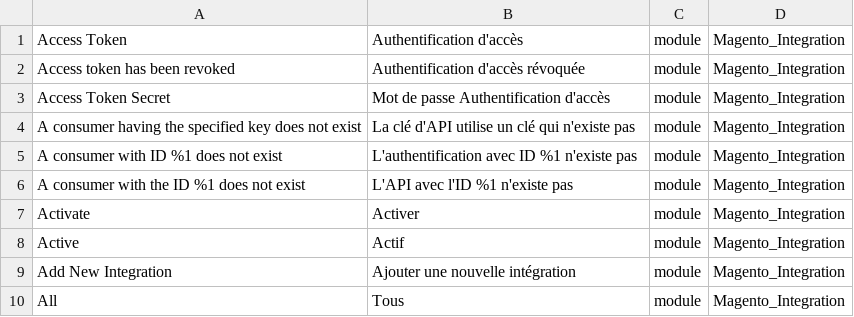
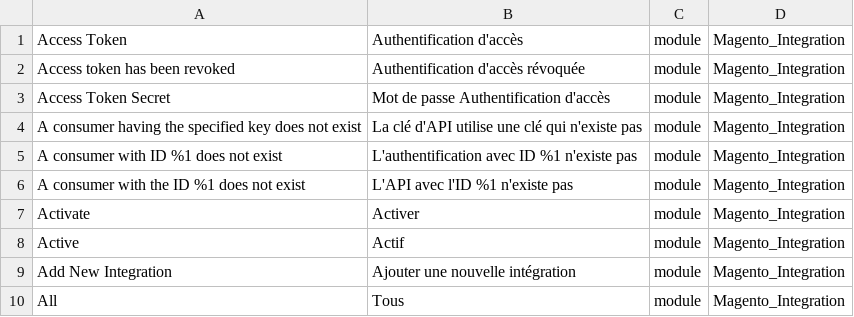
Before and after one commit to Imaginaerum/magento2-language-fr-fr, a CSV file: fr_fr.module.magento_integration.csv, drawn as a sheet; only a part is shown.

Commit message:
fix #27

```diff
--- a/fr_fr.module.magento_integration.csv
+++ b/fr_fr.module.magento_integration.csv
@@ -3,3 +3,3 @@
 "Access Token Secret","Mot de passe Authentification d'accès",module,Magento_Integration
-"A consumer having the specified key does not exist","La clé d'API utilise un clé qui n'existe pas",module,Magento_Integration
+"A consumer having the specified key does not exist","La clé d'API utilise une clé qui n'existe pas",module,Magento_Integration
 "A consumer with ID %1 does not exist","L'authentification avec ID %1 n'existe pas",module,Magento_Integration
```
